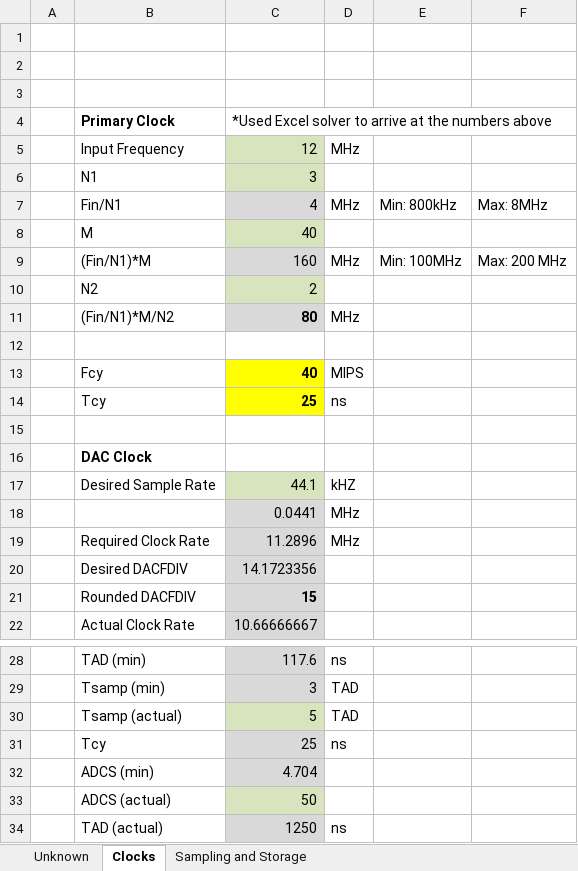
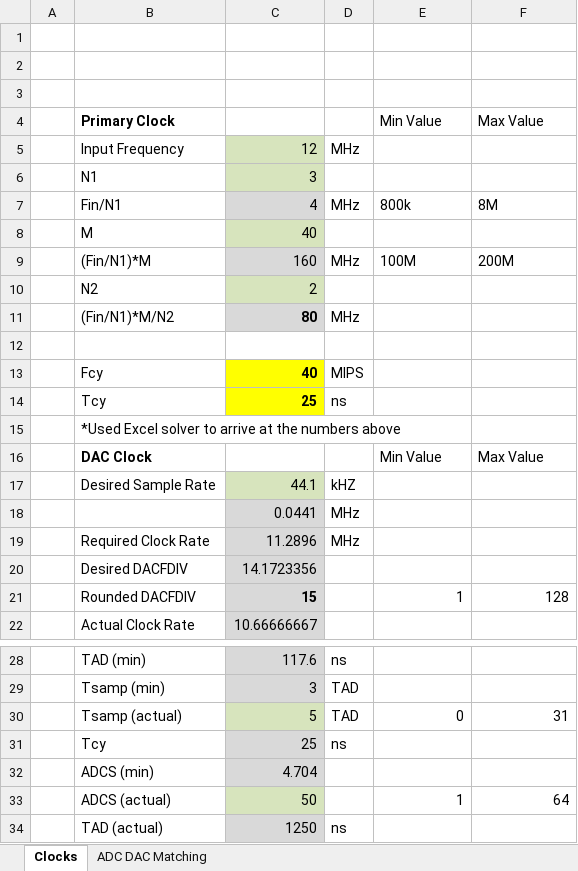
Before and after one commit to JjKassai/DSPIC, an Excel workbook: Documentation/Calculators.xlsx, sheet Clocks, drawn as a sheet; only a part is shown, gaps mark what is left out; values as stored, in another font and other column widths than the file's, no borders; charts and pictures not drawn; removed rows and columns are numbered as before the commit, all else as after; the diff names each change by its address in the sheet, - before the commit and + after, or states it on an @@ line.

Commit message:
Added a macro-enabled excel workbook to explore matching ADC and DAC sample rates

```diff
--- a/Documentation/Calculators.xlsx (sheet Clocks)
+++ b/Documentation/Calculators.xlsx (sheet Clocks)
-sheet tab: Unknown
-sheet tab: Sampling and Storage
+sheet tab: ADC DAC Matching
-row 4:  | Primary Clock | *Used Excel solver to arrive at the numbers above
+row 4:  | Primary Clock |  |  | Min Value | Max Value
-E7: Min: 800kHz
+E7: 800k
-F7: Max: 8MHz
+F7: 8M
-E9: Min: 100MHz
+E9: 100M
-F9: Max: 200 MHz
+F9: 200M
-row 15: (empty)
-B15: DAC Clock
+B15: *Used Excel solver to arrive at the numbers above
-B15 bold: on
+B15 bold: off
+row 16:  | DAC Clock |  |  | Min Value | Max Value
-E21: (empty)
+E21: 1
-F21: (empty)
+F21: 128
-E30: (empty)
+E30: 0
-F30: (empty)
+F30: 31
-E33: (empty)
+E33: 1
-F33: (empty)
+F33: 64
```
Also changed, not shown: 2 other files.
